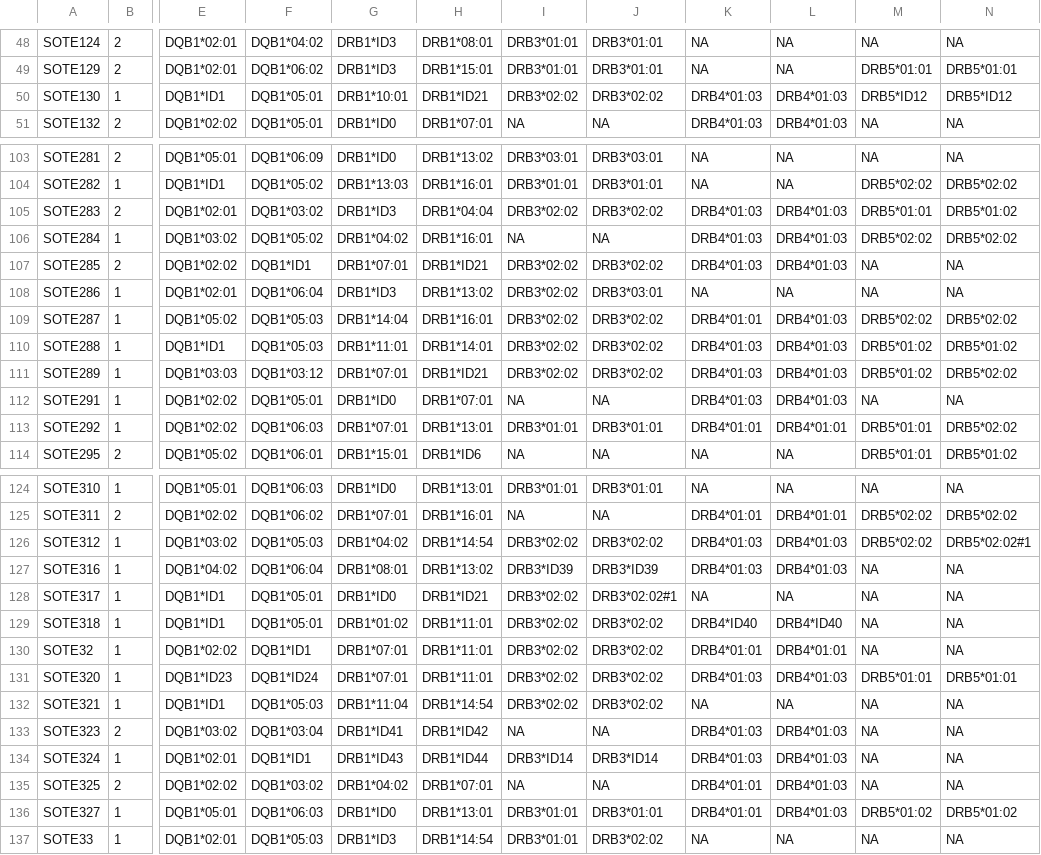
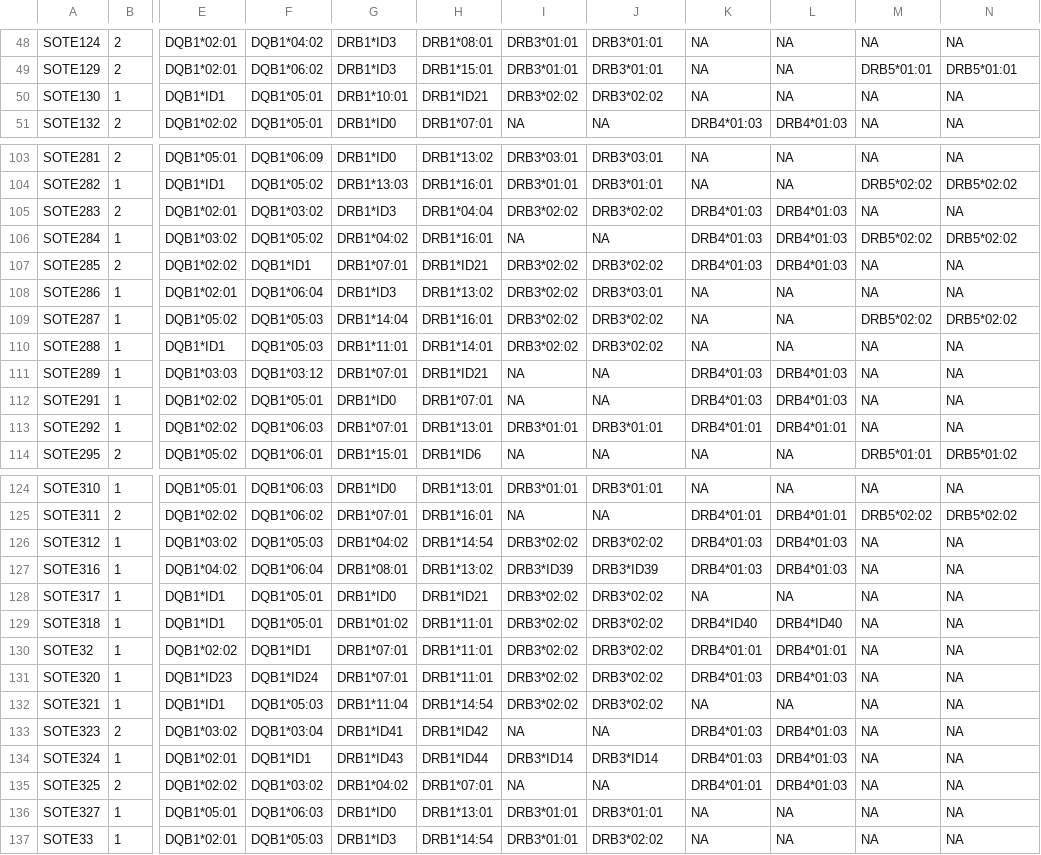
Before and after one commit to pidzson/OB_ths_raw_data, a TSV file: preproc/2field_pyhla_input.tsv, drawn as a sheet; only a part is shown, gaps mark what is left out; the diff covers the shown part only; the diff names each change by its address in the sheet, - before the commit and + after, or states it on an @@ line.

```diff
--- a/preproc/2field_pyhla_input.tsv
+++ b/preproc/2field_pyhla_input.tsv
-K50: DRB4*01:03
+K50: NA
-L50: DRB4*01:03
+L50: NA
-M50: DRB5*ID12
+M50: NA
-N50: DRB5*ID12
+N50: NA
-M105: DRB5*01:01
+M105: NA
-N105: DRB5*01:02
+N105: NA
-K109: DRB4*01:01
+K109: NA
-L109:L110: DRB4*01:03
+L109:L110: NA
-K110: DRB4*01:03
+K110: NA
-M110:M111: DRB5*01:02
+M110:M111: NA
-N110: DRB5*01:02
+N110: NA
-I111: DRB3*02:02
+I111: NA
-J111: DRB3*02:02
+J111: NA
-N111: DRB5*02:02
+N111: NA
-M113: DRB5*01:01
+M113: NA
-N113: DRB5*02:02
+N113: NA
-M126: DRB5*02:02
+M126: NA
-N126: DRB5*02:02#1
+N126: NA
-J128: DRB3*02:02#1
+J128: DRB3*02:02
-M131: DRB5*01:01
+M131: NA
-N131: DRB5*01:01
+N131: NA
-K136: DRB4*01:01
+K136: NA
-L136: DRB4*01:03
+L136: NA
-M136: DRB5*01:02
+M136: NA
-N136: DRB5*01:02
+N136: NA
```
Also changed, not shown: 57 edited cells elsewhere in this file, preproc/3field_pyhla_input.tsv.
